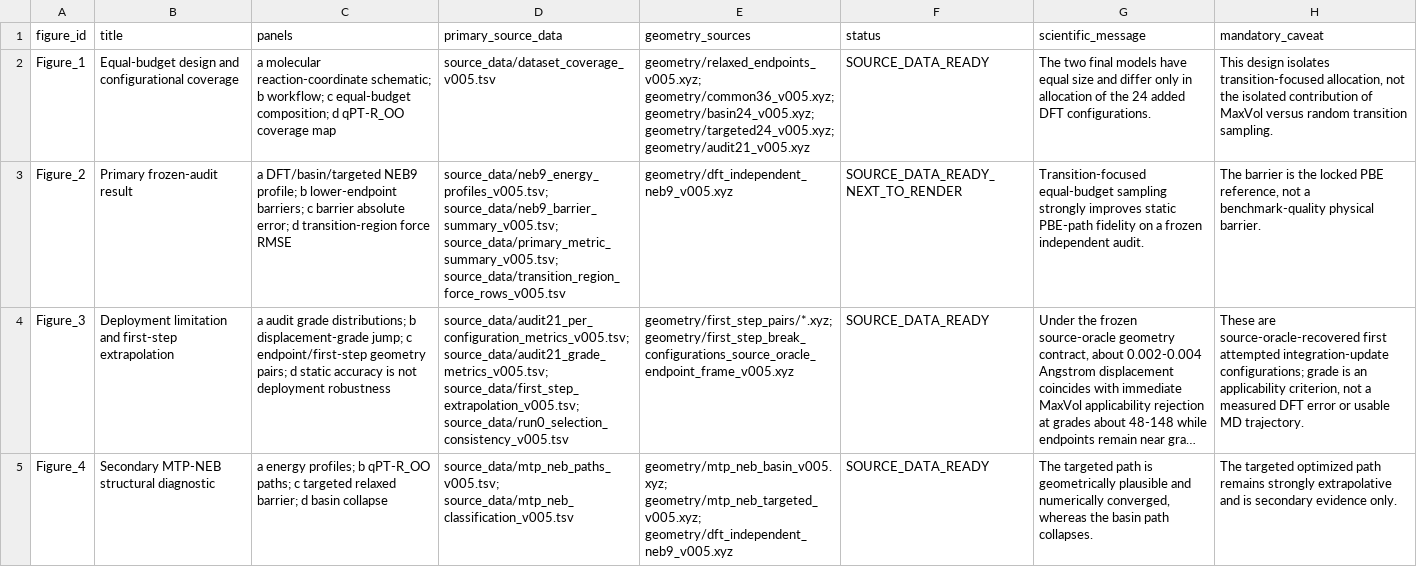
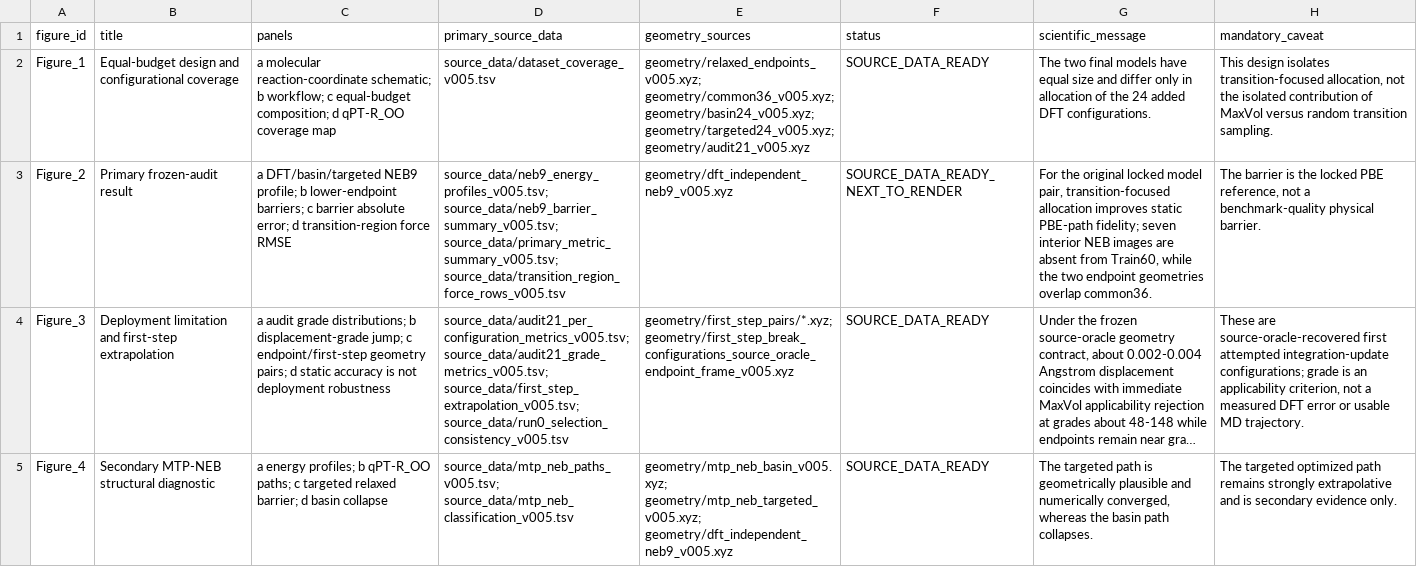
Before and after one commit to spicmaff/malonaldehyde-transition-sampling, a TSV file: data/publication_source_v005/figure_manifest_v005.tsv, drawn as a sheet; long unchanged cells end in …; the diff names each change by its address in the sheet, - before the commit and + after, or states it on an @@ line.

```diff
--- a/data/publication_source_v005/figure_manifest_v005.tsv
+++ b/data/publication_source_v005/figure_manifest_v005.tsv
-G3 (scientific_message): Transition-focused equal-budget sampling strongly improves static PBE-path fidelity on a frozen independent audit.
+G3 (scientific_message): For the original locked model pair, transition-focused allocation improves static PBE-path fidelity; seven interior NEB images are absent from Train60, while the two endpoint geometries overlap common36.
```
Also changed, not shown: data/publication_source_v005/PUBLICATION_SOURCE_MANIFEST.tsv, data/publication_source_v005/checksums_v005.tsv, 12 other files.
